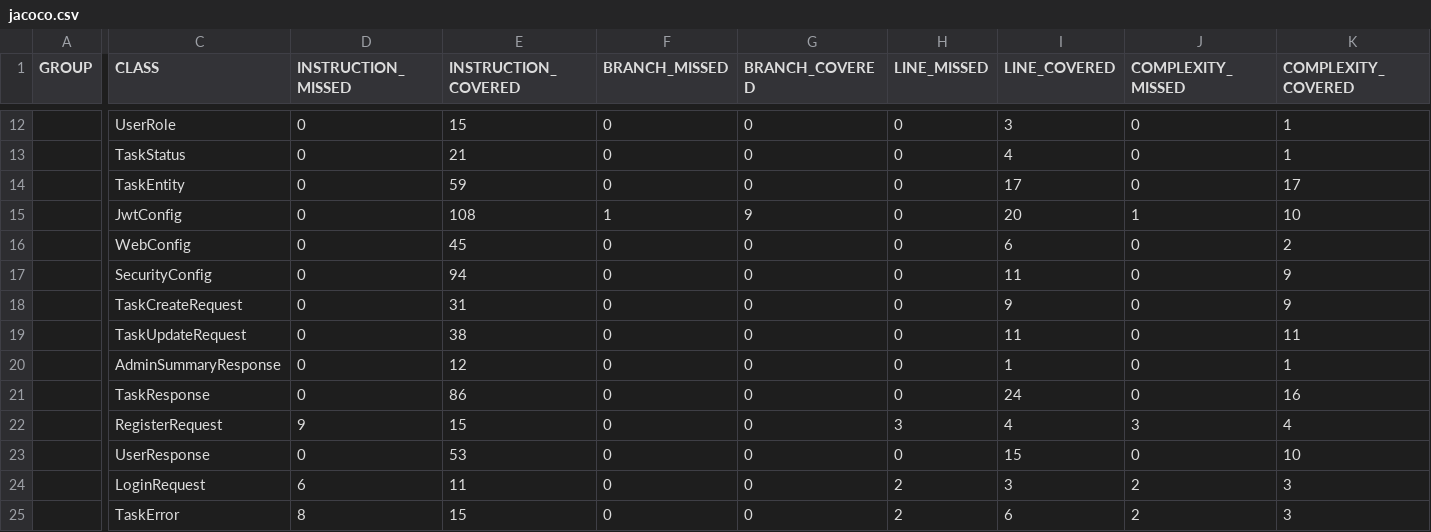
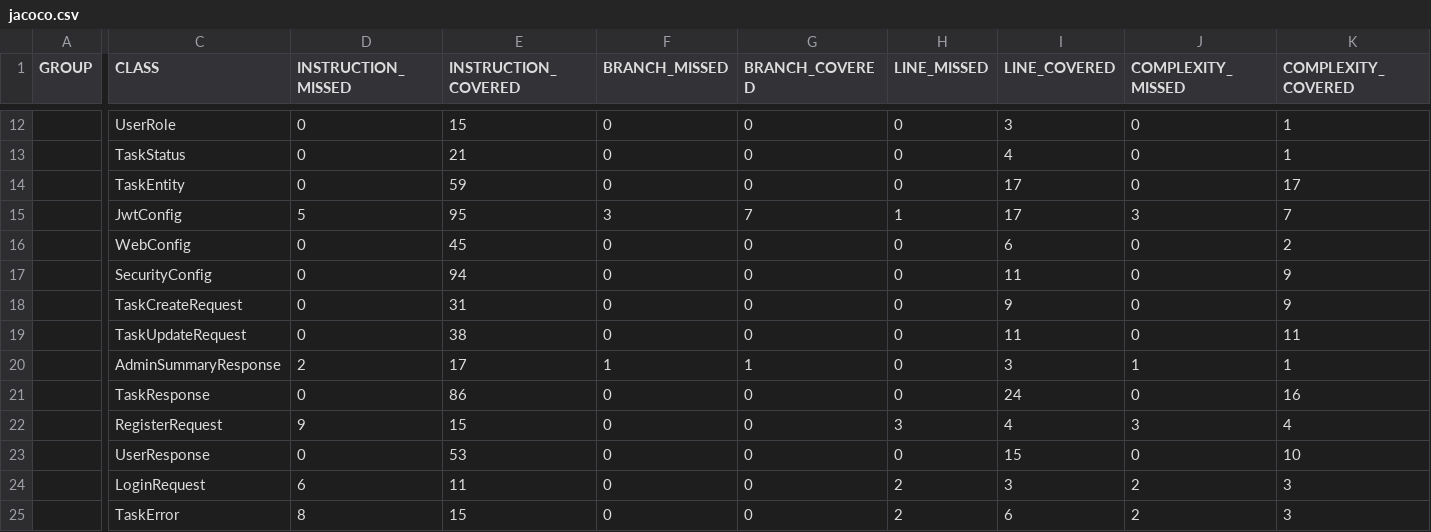
Before and after one commit to thomassebastiangarciagomez-ctrl/Laboratorio8_Thomas_AppToDo_Backend, a CSV file: docs/site/jacoco/jacoco.csv, drawn as a sheet; only a part is shown, gaps mark what is left out; the diff covers the shown part only; the diff names each change by its address in the sheet, - before the commit and + after, or states it on an @@ line.

```diff
--- a/docs/site/jacoco/jacoco.csv
+++ b/docs/site/jacoco/jacoco.csv
-D15 (INSTRUCTION_MISSED): 0
+D15 (INSTRUCTION_MISSED): 5
-E15 (INSTRUCTION_COVERED): 108
+E15 (INSTRUCTION_COVERED): 95
-F15 (BRANCH_MISSED): 1
+F15 (BRANCH_MISSED): 3
-G15 (BRANCH_COVERED): 9
+G15 (BRANCH_COVERED): 7
-H15 (LINE_MISSED): 0
+H15 (LINE_MISSED): 1
-I15 (LINE_COVERED): 20
+I15 (LINE_COVERED): 17
-J15 (COMPLEXITY_MISSED): 1
+J15 (COMPLEXITY_MISSED): 3
-K15 (COMPLEXITY_COVERED): 10
+K15 (COMPLEXITY_COVERED): 7
-D20 (INSTRUCTION_MISSED): 0
+D20 (INSTRUCTION_MISSED): 2
-E20 (INSTRUCTION_COVERED): 12
+E20 (INSTRUCTION_COVERED): 17
-F20 (BRANCH_MISSED): 0
+F20 (BRANCH_MISSED): 1
-G20 (BRANCH_COVERED): 0
+G20 (BRANCH_COVERED): 1
-I20 (LINE_COVERED): 1
+I20 (LINE_COVERED): 3
-J20 (COMPLEXITY_MISSED): 0
+J20 (COMPLEXITY_MISSED): 1
```
Also changed, not shown: 1 edited cell elsewhere in this file, 30 other files.
